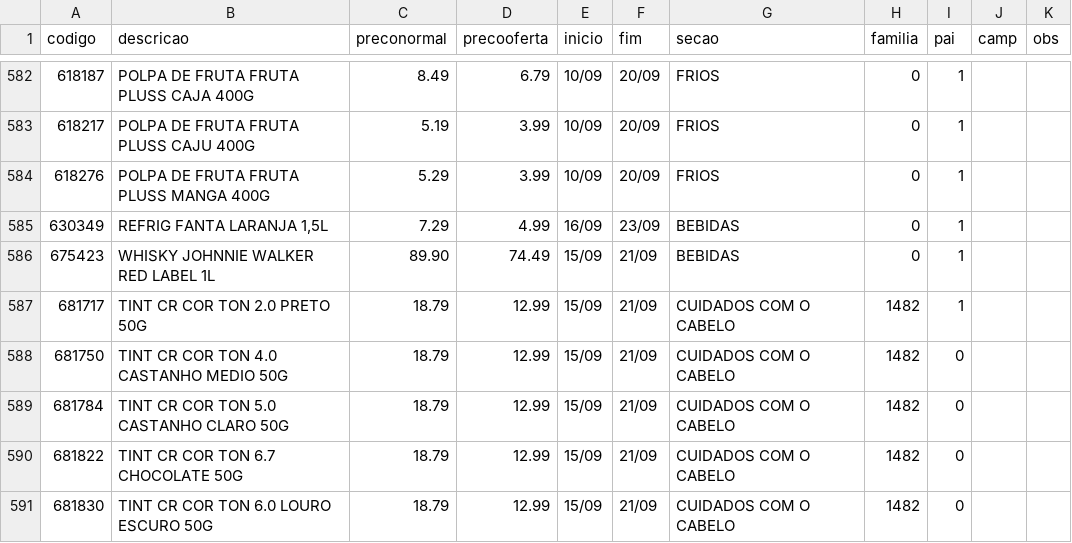
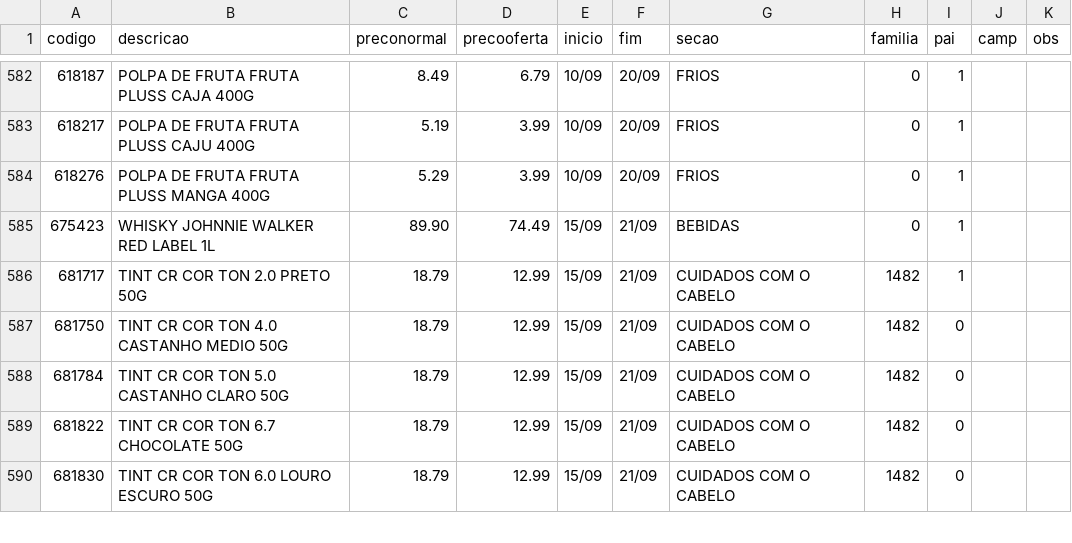
Before and after one commit to luciano504/placas, a CSV file: data/loja5.csv, drawn as a sheet; only a part is shown, gaps mark what is left out; the diff names each change by its address in the sheet, - before the commit and + after, or states it on an @@ line.

```diff
--- a/data/loja5.csv
+++ b/data/loja5.csv
-row 585: 630349 | REFRIG FANTA LARANJA 1,5L | 7.29 | 4.99 | 16/09 | 23/09 | BEBIDAS | 0 | 1
```
Also changed, not shown: data/loja8.csv, 1 other file.
